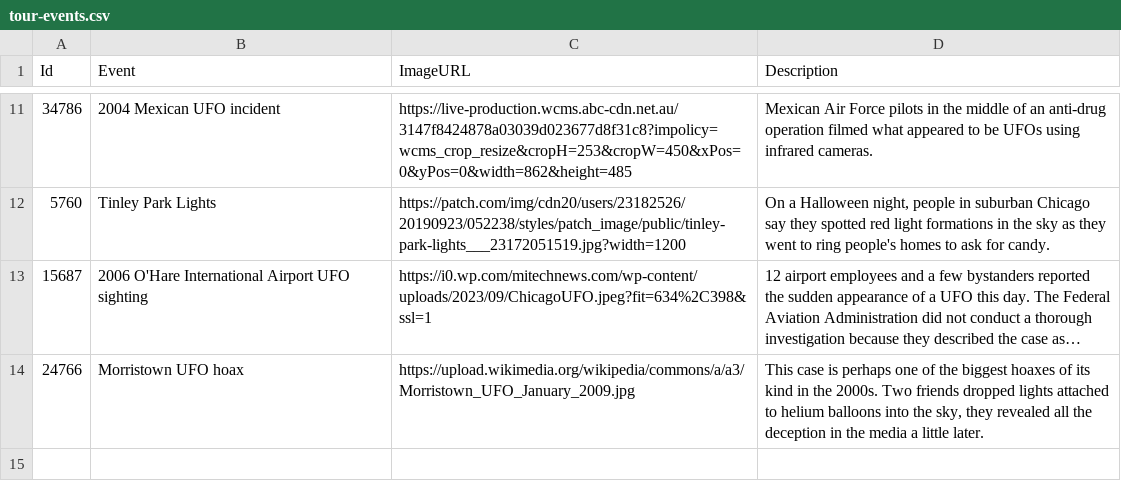
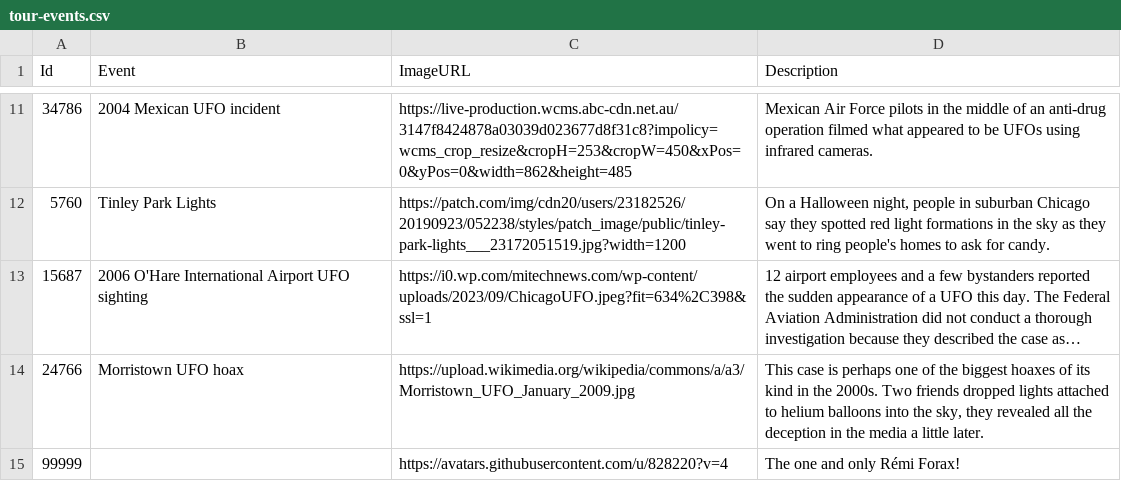
Before and after one commit to Superpo06/UFOs-sightings, a CSV file: data/tour-events.csv, drawn as a sheet; only a part is shown, gaps mark what is left out; long unchanged cells end in ….

Commit message:
Hot fix slider + forax event

```diff
--- a/data/tour-events.csv
+++ b/data/tour-events.csv
@@ -14 +14,2 @@ Id;Event;ImageURL;Description
 24766;Morristown UFO hoax;https://upload.wikimedia.org/wikipedia/commons/a/a3/Morristown_UFO_January_2009.jpg; This case is perhaps one of the biggest hoaxes of its kind in the 2000s. Two friends dropped lights attached to helium balloons into the sky, they revealed all the deception in the media a little later.
+99999;;https://avatars.githubusercontent.com/u/828220?v=4;The one and only Rémi Forax!
```
Also changed, not shown: 2 other files.
